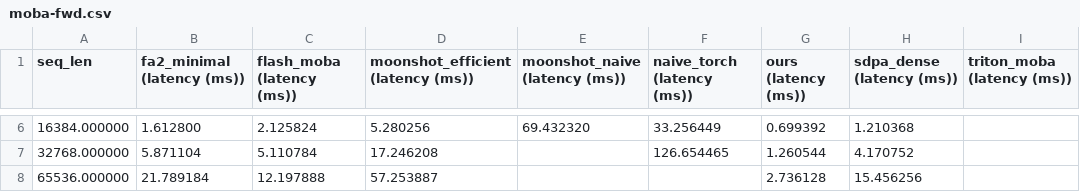
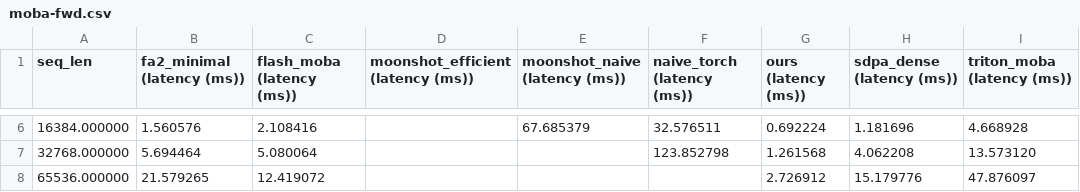
Before and after one commit to ZuricZ/moba-triton, a CSV file: results/moba-fwd.csv, drawn as a sheet; only a part is shown, gaps mark what is left out; the diff covers the shown part only.

```diff
--- a/results/moba-fwd.csv
+++ b/results/moba-fwd.csv
@@ -6,3 +6,3 @@ seq_len,fa2_minimal (latency (ms)),flash_moba (latency (ms)),moonshot_efficient
-16384.000000,1.612800,2.125824,5.280256,69.432320,33.256449,0.699392,1.210368,
-32768.000000,5.871104,5.110784,17.246208,,126.654465,1.260544,4.170752,
-65536.000000,21.789184,12.197888,57.253887,,,2.736128,15.456256,
+16384.000000,1.560576,2.108416,,67.685379,32.576511,0.692224,1.181696,4.668928
+32768.000000,5.694464,5.080064,,,123.852798,1.261568,4.062208,13.573120
+65536.000000,21.579265,12.419072,,,,2.726912,15.179776,47.876097
```
Also changed, not shown: 28 edited cells elsewhere in this file, results/moba-bwd.csv, 18 other files.
